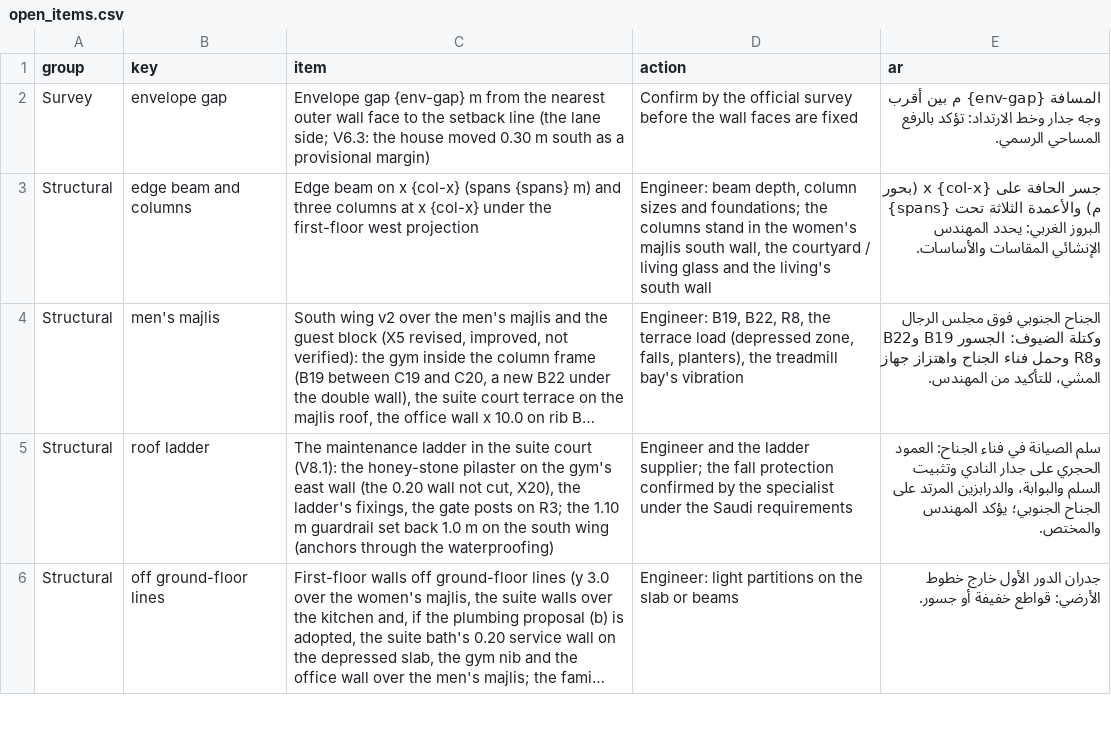
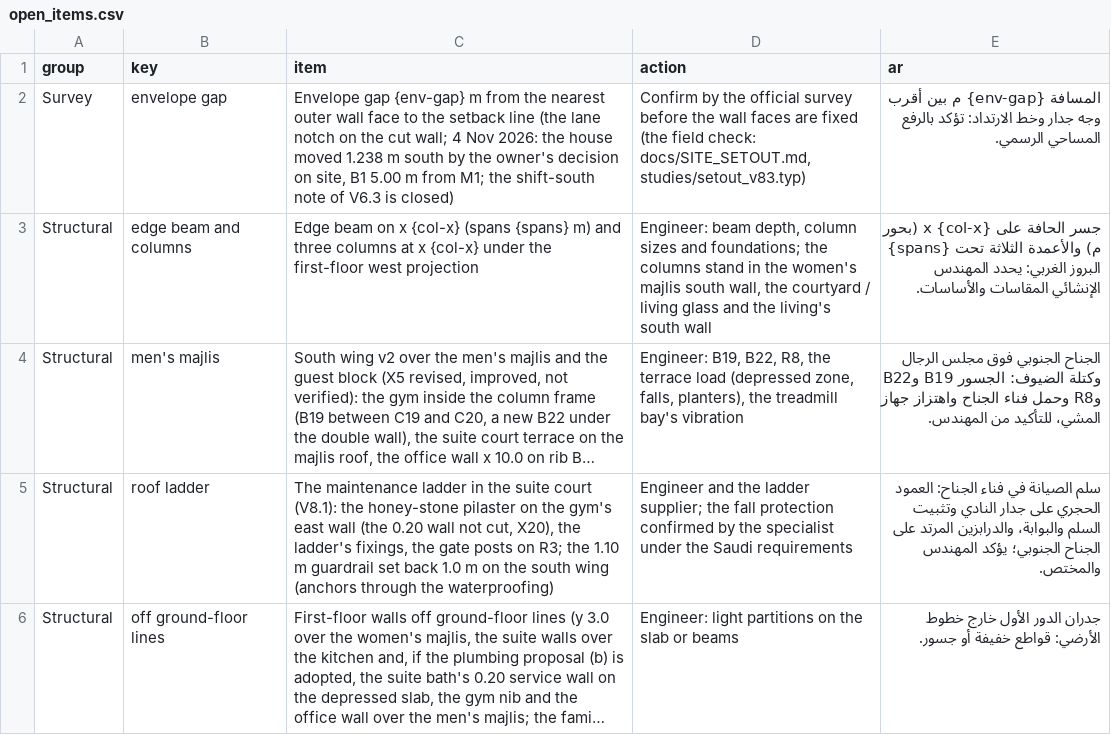
Before and after one commit to ahl20006/House_git, a CSV file: taif_house/data/open_items.csv, drawn as a sheet; only a part is shown; long unchanged cells end in ….

```diff
--- a/taif_house/data/open_items.csv
+++ b/taif_house/data/open_items.csv
@@ -1,3 +1,3 @@
 group,key,item,action,ar
-Survey,envelope gap,Envelope gap {env-gap} m from the nearest outer wall face to the setback line (the lane side; V6.3: the house moved 0.30 m south as a provisional margin),Confirm by the official survey before the wall faces are fixed,المسافة {env-gap} م بين أقرب وجه جدار وخط الارتداد: تؤكد بالرفع المساحي الرسمي.
+Survey,envelope gap,"Envelope gap {env-gap} m from the nearest outer wall face to the setback line (the lane notch on the cut wall; 4 Nov 2026: the house moved 1.238 m south by the owner's decision on site, B1 5.00 m from M1; the shift-south note of V6.3 is closed)","Confirm by the official survey before the wall faces are fixed (the field check: docs/SITE_SETOUT.md, studies/setout_v83.typ)",المسافة {env-gap} م بين أقرب وجه جدار وخط الارتداد: تؤكد بالرفع المساحي الرسمي.
 Structural,edge beam and columns,Edge beam on x {col-x} (spans {spans} m) and three columns at x {col-x} under the first-floor west projection,"Engineer: beam depth, column sizes and foundations; the columns stand in the women's majlis south wall, the courtyard / living glass and the living's south wall",جسر الحافة على x {col-x} (بحور {spans} م) والأعمدة الثلاثة تحت البروز الغربي: يحدد المهندس الإنشائي المقاسات والأساسات.
```
Also changed, not shown: taif_house/data/decisions.csv, 29 other files.
